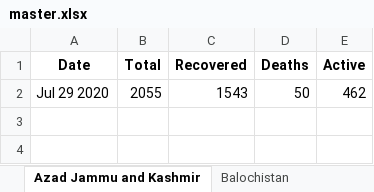
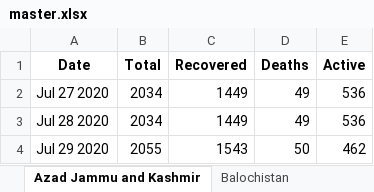
Before and after one commit to MomminAlvi/COVID-in-pak, an Excel workbook: master.xlsx, sheet Azad Jammu and Kashmir, drawn as a sheet; values as stored, in another font and other column widths than the file's, no borders; the diff names each change by its address in the sheet, - before the commit and + after, or states it on an @@ line.

```diff
--- a/master.xlsx (sheet Azad Jammu and Kashmir)
+++ b/master.xlsx (sheet Azad Jammu and Kashmir)
+row 2: Jul 27 2020 | 2034 | 1449 | 49 | 536
+row 3: Jul 28 2020 | 2034 | 1449 | 49 | 536
```
Also changed, not shown: sheet Pakistan, sheet Gilgit-Baltistan, sheet Balochistan, sheet Islamabad, sheet Punjab, sheet Khyber Pakhtunkhwa, 1 more sheet, other sheet tabs.
